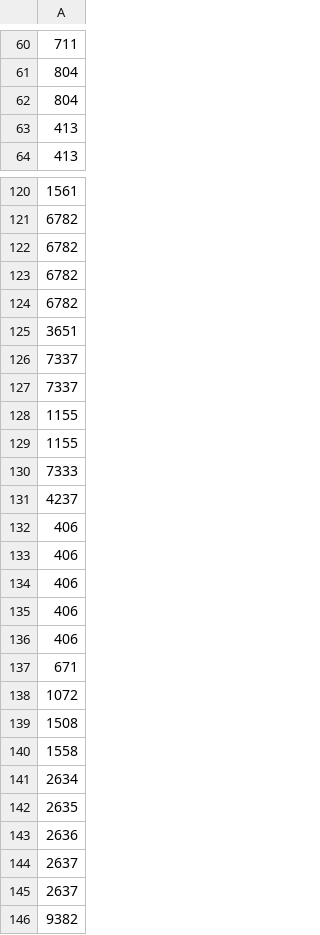
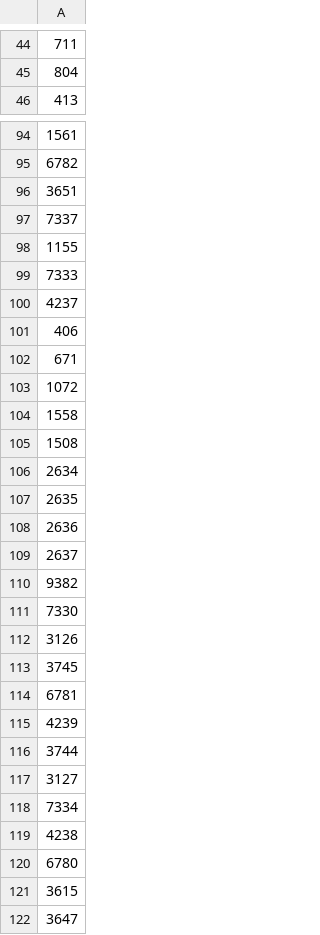
Before and after one commit to nadvornikjiri/HiSS-Cube, a CSV file: data/spectra_stripe.csv, drawn as a sheet; only a part is shown, gaps mark what is left out; the shorter side is filled out with more unchanged rows; removed rows and columns are numbered as before the commit, all else as after; the diff covers the shown part only; the diff names each change by its address in the sheet, - before the commit and + after, or states it on an @@ line.

```diff
--- a/data/spectra_stripe.csv
+++ b/data/spectra_stripe.csv
-row 62: 804
-row 63: 413
-row 122: 6782
-row 123: 6782
-row 124: 6782
-row 127: 7337
-row 128: 1155
-row 133: 406
-row 134: 406
-row 135: 406
-row 136: 406
-row 140: 1558
+row 104: 1558
-row 144: 2637
```
Also changed, not shown: 41 removed rows elsewhere in this file.
